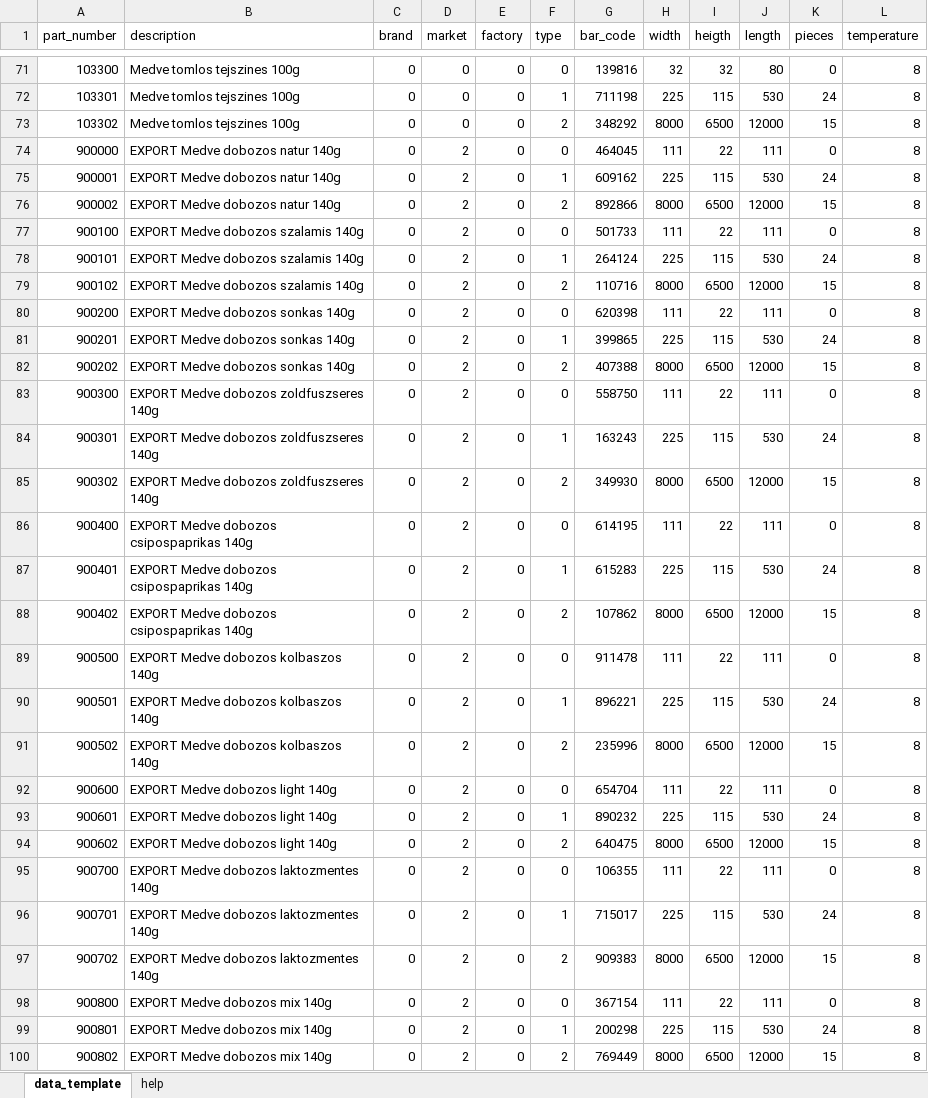
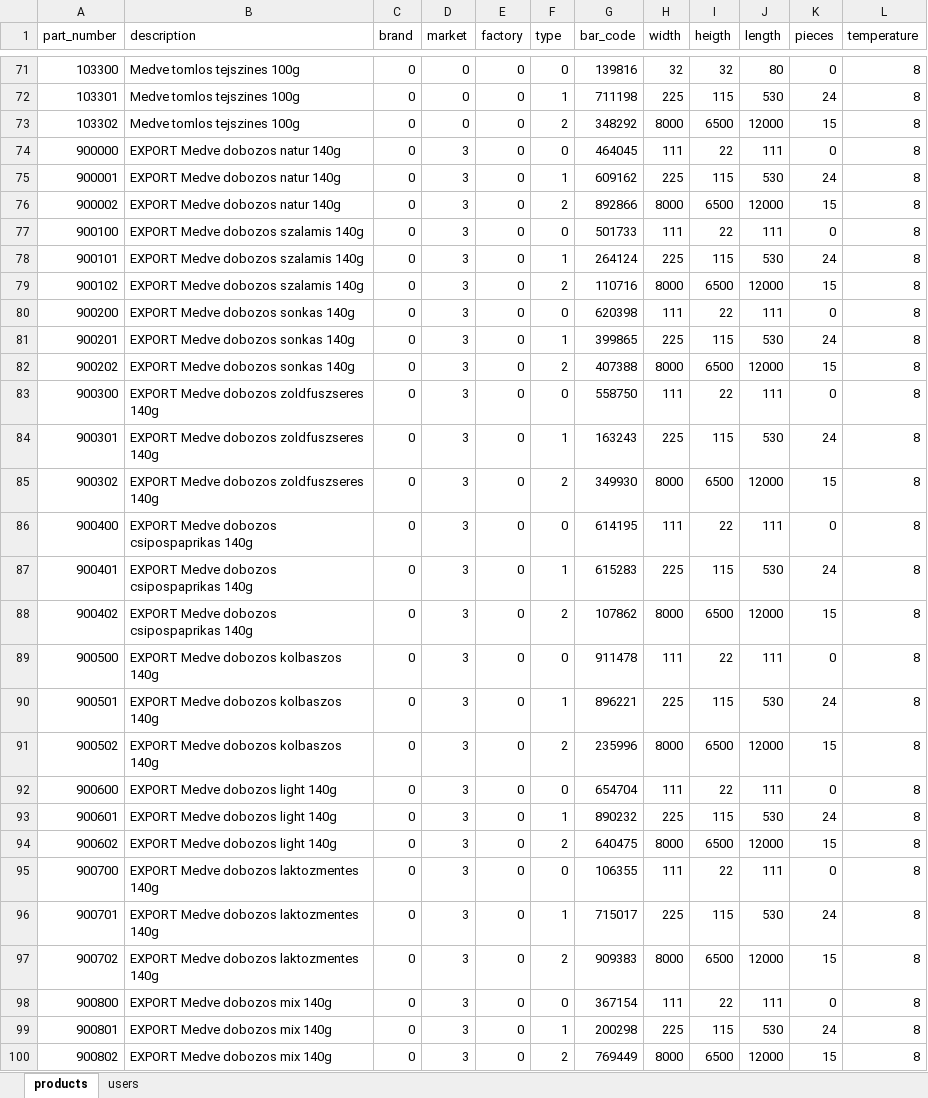
Before and after one commit to gergelytamaskiss/SajtBazis_WinForms, an Excel workbook: other resources/data_template.xlsx, sheet products, drawn as a sheet; only a part is shown, gaps mark what is left out; values as stored, in another font and other column widths than the file's, no borders; the diff covers the shown part only; the diff names each change by its address in the sheet, - before the commit and + after, or states it on an @@ line.

```diff
--- a/other resources/data_template.xlsx (sheet products)
+++ b/other resources/data_template.xlsx (sheet products)
-sheet tab: data_template
+sheet tab: products
-sheet tab: help
+sheet tab: users
-D74:D100 (market): 2
+D74:D100 (market): 3
```
Also changed, not shown: 59 edited cells elsewhere in this sheet, 30 other files.
